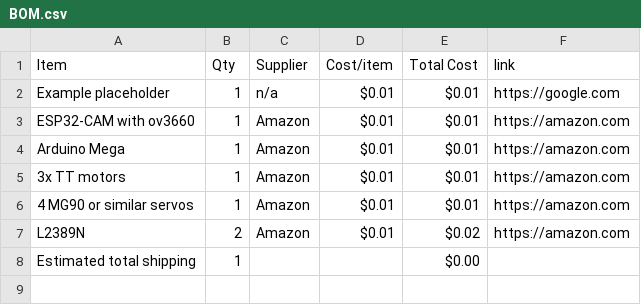
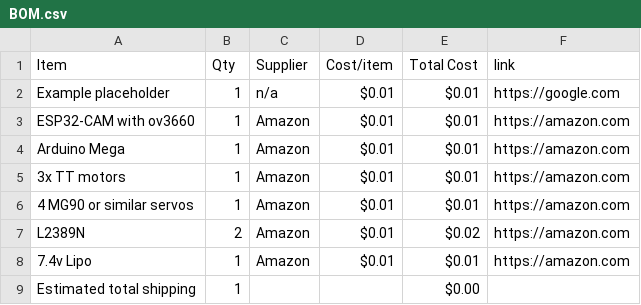
Before and after one commit to jahames1111/ESP32-Turret-Tank, a CSV file: BOM.csv, drawn as a sheet; the diff names each change by its address in the sheet, - before the commit and + after, or states it on an @@ line.

Commit message:
Sync ESP32 Cam + Arduino Mega Tank with Turret from Half Life

```diff
--- a/BOM.csv
+++ b/BOM.csv
+row 8: 7.4v Lipo | 1 | Amazon | $0.01 | $0.01 | https://amazon.com
```
